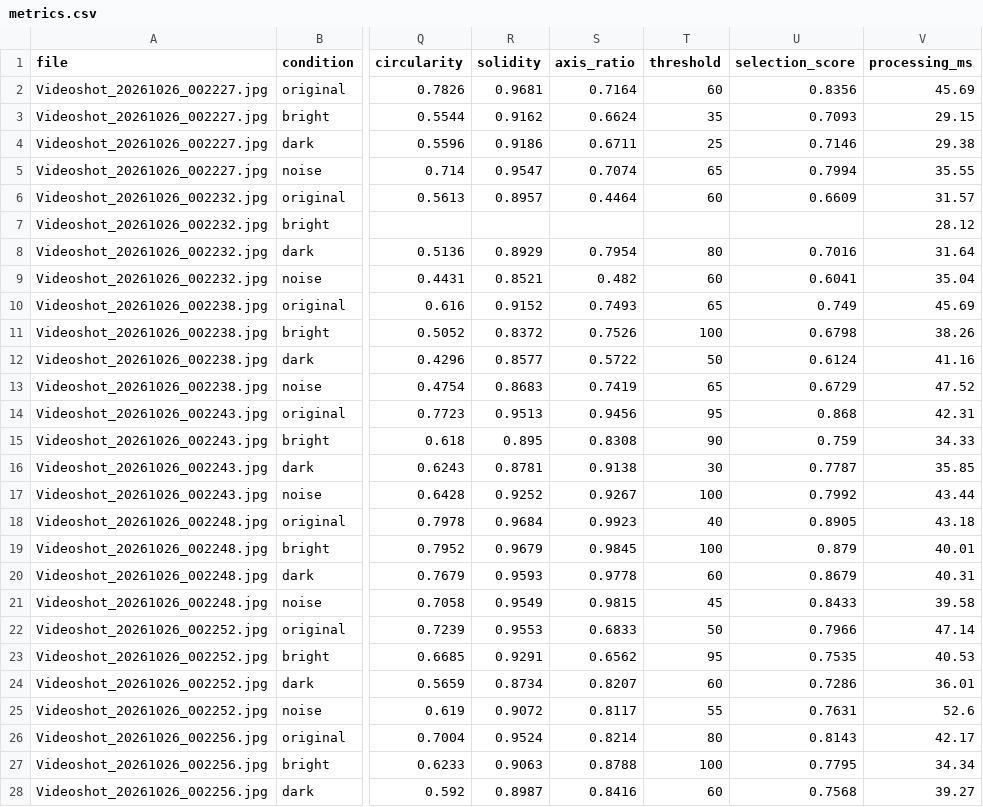
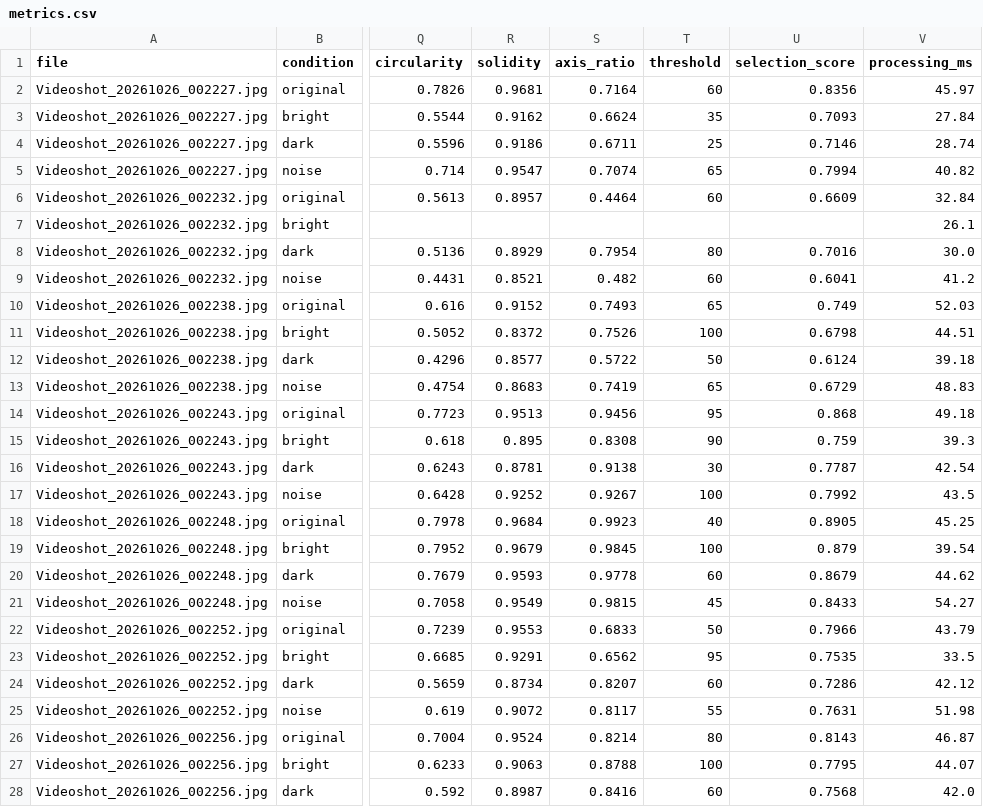
Before and after one commit to poppykitu/eye-tracking-dip, a CSV file: output/metrics.csv, drawn as a sheet; only a part is shown, gaps mark what is left out; the diff covers the shown part only; the diff names each change by its address in the sheet, - before the commit and + after, or states it on an @@ line.

```diff
--- a/output/metrics.csv
+++ b/output/metrics.csv
-V2 (processing_ms): 45.69
+V2 (processing_ms): 45.97
-V3 (processing_ms): 29.15
+V3 (processing_ms): 27.84
-V4 (processing_ms): 29.38
+V4 (processing_ms): 28.74
-V5 (processing_ms): 35.55
+V5 (processing_ms): 40.82
-V6 (processing_ms): 31.57
+V6 (processing_ms): 32.84
-V7 (processing_ms): 28.12
+V7 (processing_ms): 26.1
-V8 (processing_ms): 31.64
+V8 (processing_ms): 30.0
-V9 (processing_ms): 35.04
+V9 (processing_ms): 41.2
-V10 (processing_ms): 45.69
+V10 (processing_ms): 52.03
-V11 (processing_ms): 38.26
+V11 (processing_ms): 44.51
-V12 (processing_ms): 41.16
+V12 (processing_ms): 39.18
-V13 (processing_ms): 47.52
+V13 (processing_ms): 48.83
-V14 (processing_ms): 42.31
+V14 (processing_ms): 49.18
-V15 (processing_ms): 34.33
+V15 (processing_ms): 39.3
-V16 (processing_ms): 35.85
+V16 (processing_ms): 42.54
-V17 (processing_ms): 43.44
+V17 (processing_ms): 43.5
-V18 (processing_ms): 43.18
+V18 (processing_ms): 45.25
-V19 (processing_ms): 40.01
+V19 (processing_ms): 39.54
-V20 (processing_ms): 40.31
+V20 (processing_ms): 44.62
-V21 (processing_ms): 39.58
+V21 (processing_ms): 54.27
-V22 (processing_ms): 47.14
+V22 (processing_ms): 43.79
-V23 (processing_ms): 40.53
+V23 (processing_ms): 33.5
-V24 (processing_ms): 36.01
+V24 (processing_ms): 42.12
-V25 (processing_ms): 52.6
+V25 (processing_ms): 51.98
-V26 (processing_ms): 42.17
+V26 (processing_ms): 46.87
-V27 (processing_ms): 34.34
+V27 (processing_ms): 44.07
-V28 (processing_ms): 39.27
+V28 (processing_ms): 42.0
```
Also changed, not shown: 5 edited cells elsewhere in this file, 8 other files.
